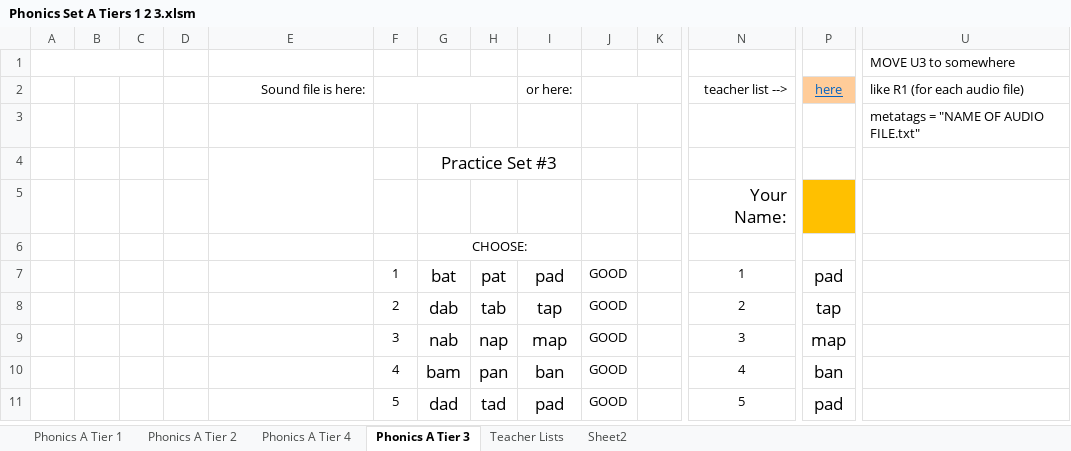
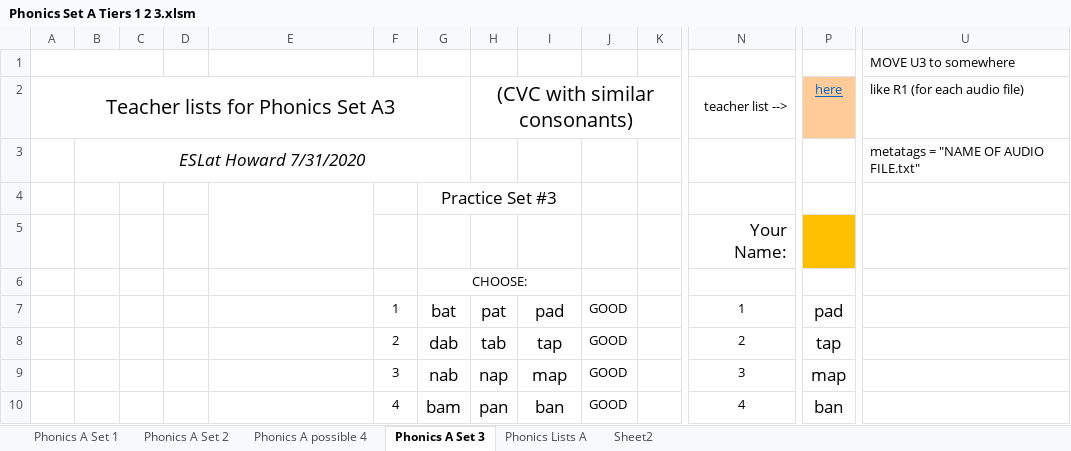
Before and after one commit to YouDoESL/ESLexercise.com, an Excel workbook: Source Workbooks/Phonics Set A Tiers 1 2 3.xlsm, sheet Phonics A Set 3, drawn as a sheet; only a part is shown, gaps mark what is left out; the shorter side is filled out with more unchanged rows; values as stored, in another font and other column widths than the file's, no borders; conditional formats not drawn; removed rows and columns are numbered as before the commit, all else as after; rows hold the shown columns only; the diff names each change by its address in the sheet, - before the commit and + after, or states it on an @@ line.

```diff
--- a/Source Workbooks/Phonics Set A Tiers 1 2 3.xlsm (sheet Phonics A Set 3)
+++ b/Source Workbooks/Phonics Set A Tiers 1 2 3.xlsm (sheet Phonics A Set 3)
-sheet tab: Phonics A Tier 1
+sheet tab: Phonics A Set 1
-sheet tab: Phonics A Tier 2
+sheet tab: Phonics A Set 2
-sheet tab: Phonics A Tier 4
+sheet tab: Phonics A possible 4
-sheet tab: Phonics A Tier 3
+sheet tab: Phonics A Set 3
-sheet tab: Teacher Lists
+sheet tab: Phonics Lists A
-row 2:  |  |  |  | Sound file is here: |  |  |  | or here: |  |  | teacher list --> | here | like R1 (for each audio file)
-row 3:  |  |  |  |  |  |  |  |  |  |  |  |  | metatags = "NAME OF AUDIO FILE.txt"
+row 2: Teacher lists for Phonics Set A3 |  |  |  |  |  |  | (CVC with similar consonants) |  |  |  | teacher list --> | here | like R1 (for each audio file)
+row 3:  | ESLat Howard 7/31/2020 |  |  |  |  |  |  |  |  |  |  |  | metatags = "NAME OF AUDIO FILE.txt"
```
Also changed, not shown: sheet Phonics Lists A, sheet Phonics A Set 1, sheet Phonics A Set 2, formulas that keep their value, Source Workbooks/Phonics Set B Tiers 1 2 3.xlsm, 1 other file.
